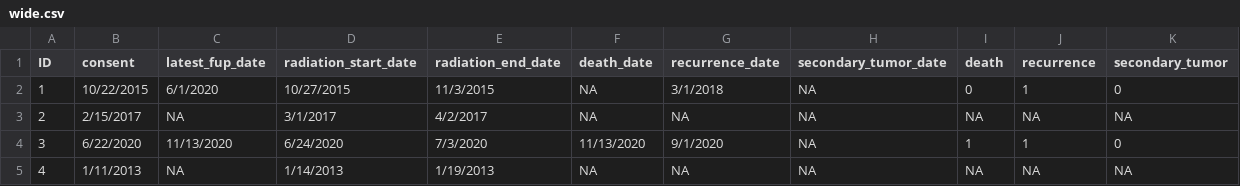
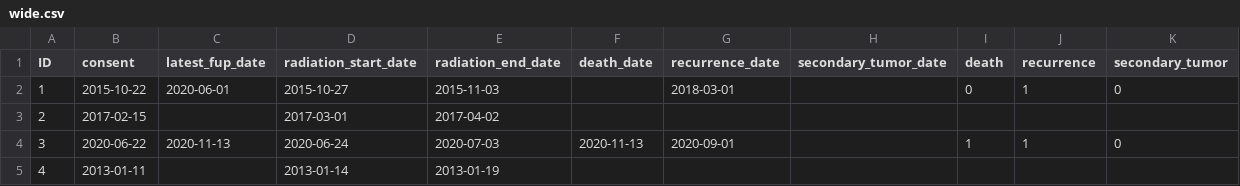
Before and after one commit to lnjiosseu/myMGH, a CSV file: wide.csv, drawn as a sheet; only a part is shown; the diff covers the shown part only.

```diff
--- a/wide.csv
+++ b/wide.csv
@@ -1,5 +1,5 @@
 "ID","consent","latest_fup_date","radiation_start_date","radiation_end_date","death_date","recurrence_date","secondary_tumor_date","death","recurrence","secondary_tumor"
-1,"10/22/2015","6/1/2020","10/27/2015","11/3/2015",NA,"3/1/2018",NA,0,1,0
-2,"2/15/2017",NA,"3/1/2017","4/2/2017",NA,NA,NA,NA,NA,NA
-3,"6/22/2020","11/13/2020","6/24/2020","7/3/2020","11/13/2020","9/1/2020",NA,1,1,0
-4,"1/11/2013",NA,"1/14/2013","1/19/2013",NA,NA,NA,NA,NA,NA
+1,2015-10-22,2020-06-01,2015-10-27,2015-11-03,,2018-03-01,,"0","1","0"
+2,2017-02-15,,2017-03-01,2017-04-02,,,,,,
+3,2020-06-22,2020-11-13,2020-06-24,2020-07-03,2020-11-13,2020-09-01,,"1","1","0"
+4,2013-01-11,,2013-01-14,2013-01-19,,,,,,
```
Also changed, not shown: 59 edited cells elsewhere in this file, 1 other file.
